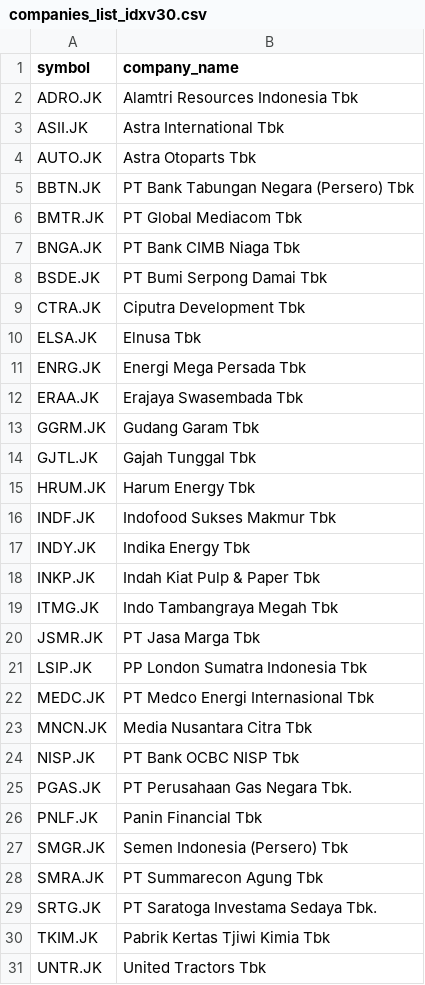
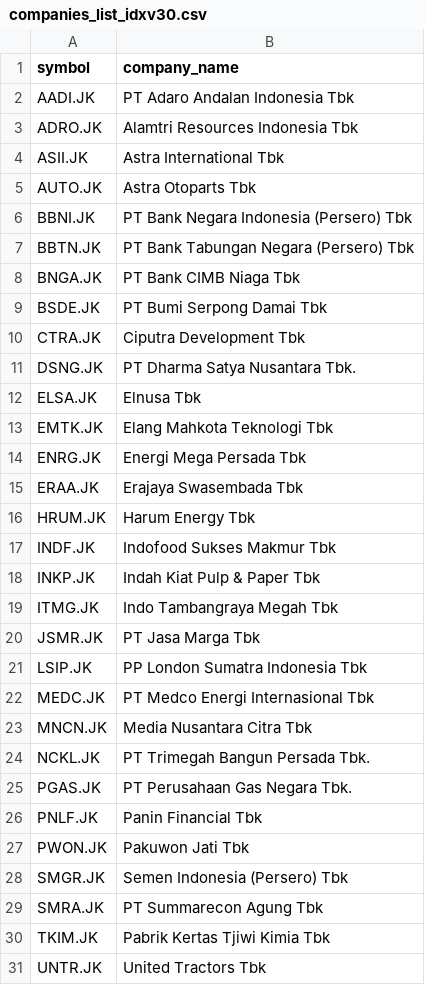
Before and after one commit to supertypeai/sectors_indices_company_list, a CSV file: company_list/companies_list_idxv30.csv, drawn as a sheet.

```diff
--- a/company_list/companies_list_idxv30.csv
+++ b/company_list/companies_list_idxv30.csv
@@ -1,2 +1,3 @@
 symbol,company_name
+AADI.JK,PT Adaro Andalan Indonesia Tbk
 ADRO.JK,Alamtri Resources Indonesia Tbk
@@ -4,4 +5,4 @@ ASII.JK,Astra International Tbk
 AUTO.JK,Astra Otoparts Tbk
+BBNI.JK,PT Bank Negara Indonesia (Persero) Tbk
 BBTN.JK,PT Bank Tabungan Negara (Persero) Tbk
-BMTR.JK,PT Global Mediacom Tbk
 BNGA.JK,PT Bank CIMB Niaga Tbk
@@ -9,10 +10,9 @@ BSDE.JK,PT Bumi Serpong Damai Tbk
 CTRA.JK,Ciputra Development Tbk
+DSNG.JK,PT Dharma Satya Nusantara Tbk.
 ELSA.JK,Elnusa Tbk
+EMTK.JK,Elang Mahkota Teknologi Tbk
 ENRG.JK,Energi Mega Persada Tbk
 ERAA.JK,Erajaya Swasembada Tbk
-GGRM.JK,Gudang Garam Tbk
-GJTL.JK,Gajah Tunggal Tbk
 HRUM.JK,Harum Energy Tbk
 INDF.JK,Indofood Sukses Makmur Tbk
-INDY.JK,Indika Energy Tbk
 INKP.JK,Indah Kiat Pulp & Paper Tbk
@@ -23,8 +23,8 @@ MEDC.JK,PT Medco Energi Internasional Tbk
 MNCN.JK,Media Nusantara Citra Tbk
-NISP.JK,PT Bank OCBC NISP Tbk
+NCKL.JK,PT Trimegah Bangun Persada Tbk.
 PGAS.JK,PT Perusahaan Gas Negara Tbk.
 PNLF.JK,Panin Financial Tbk
+PWON.JK,Pakuwon Jati Tbk
 SMGR.JK,Semen Indonesia (Persero) Tbk
 SMRA.JK,PT Summarecon Agung Tbk
-SRTG.JK,PT Saratoga Investama Sedaya Tbk.
 TKIM.JK,Pabrik Kertas Tjiwi Kimia Tbk
```
Also changed, not shown: company_list/companies_list_idx30.csv, company_list/companies_list_idxg30.csv, 3 other files.
